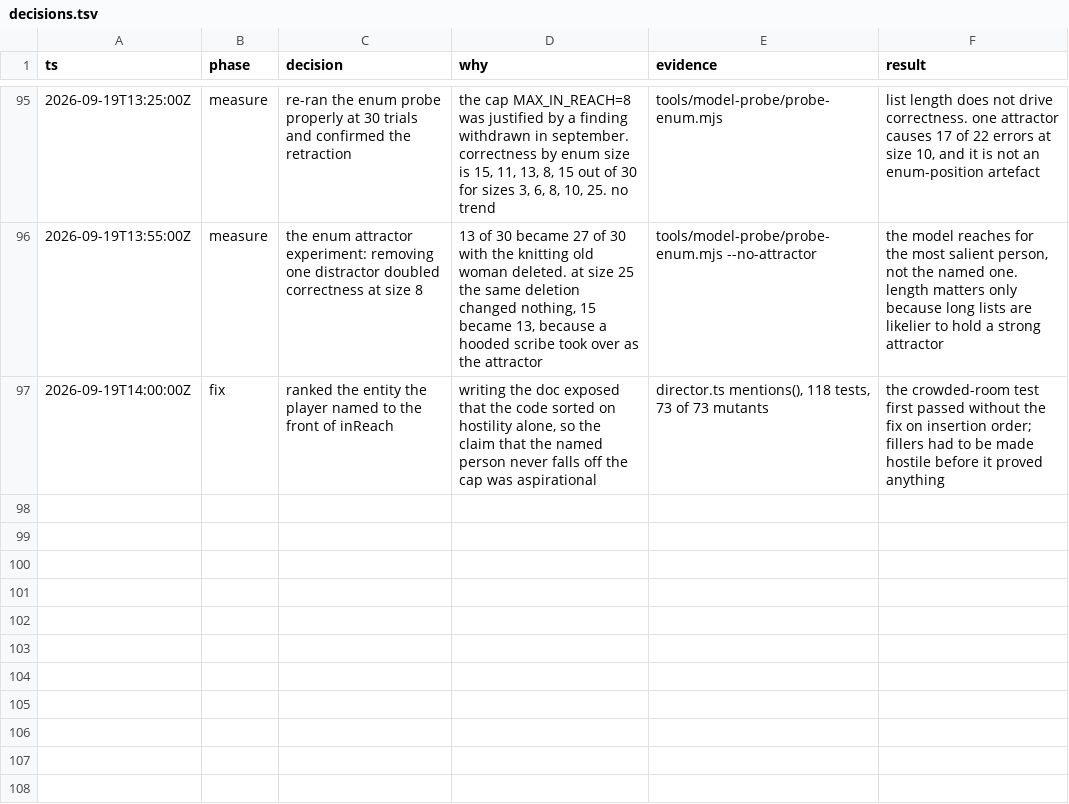
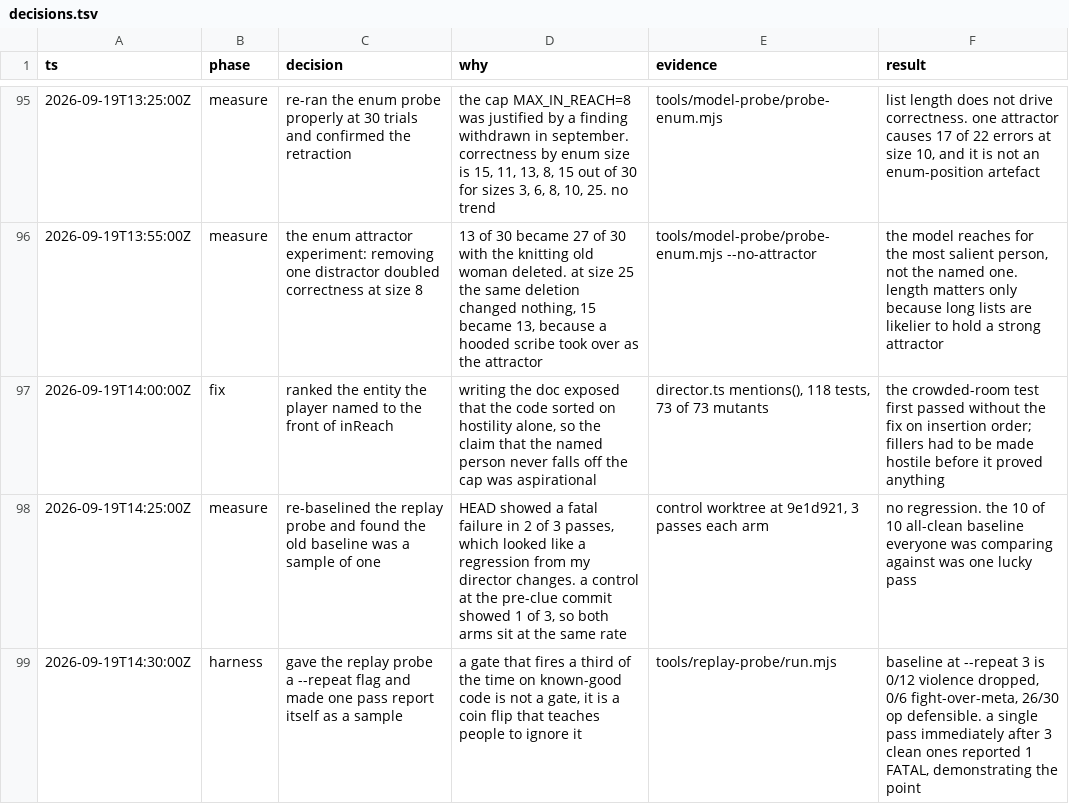
Before and after one commit to darinh/portale, a TSV file: decisions.tsv, drawn as a sheet; only a part is shown, gaps mark what is left out; the diff names each change by its address in the sheet, - before the commit and + after, or states it on an @@ line.

```diff
--- a/decisions.tsv
+++ b/decisions.tsv
+row 98: 2026-09-19T14:25:00Z | measure | re-baselined the replay probe and found the old baseline was a sample of one | HEAD showed a fatal failure in 2 of 3 passes, which looked like a regression from my director changes. a control at the pre-clue commit showed 1 of 3, so both arms sit at the same rate | control worktree at 9e1d921, 3 passes each arm | no regression. the 10 of 10 all-clean baseline everyone was comparing against was one lucky pass
+row 99: 2026-09-19T14:30:00Z | harness | gave the replay probe a --repeat flag and made one pass report itself as a sample | a gate that fires a third of the time on known-good code is not a gate, it is a coin flip that teaches people to ignore it | tools/replay-probe/run.mjs | baseline at --repeat 3 is 0/12 violence dropped, 0/6 fight-over-meta, 26/30 op defensible. a single pass immediately after 3 clean ones reported 1 FATAL, demonstrating the point
```
Also changed, not shown: 3 other files.
